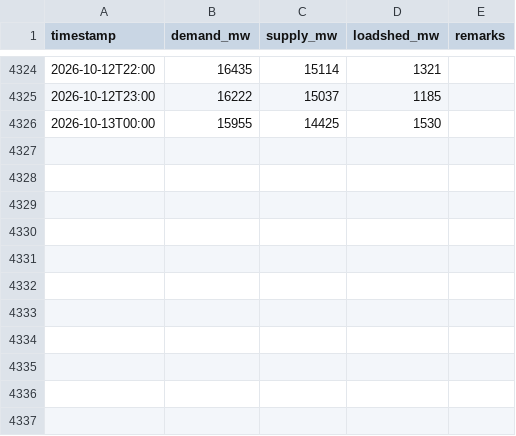
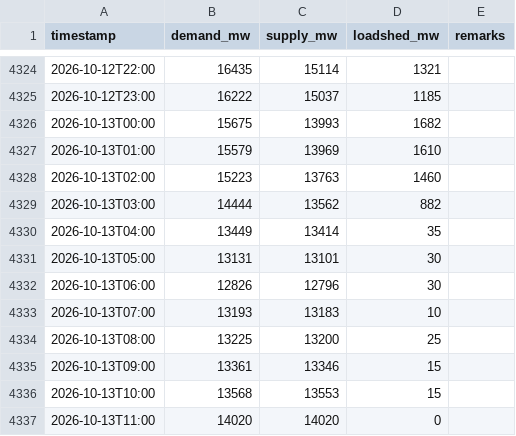
Before and after one commit to dhrupo/loadshedding-bd, a CSV file: data/demand.csv, drawn as a sheet; only a part is shown, gaps mark what is left out.

```diff
--- a/data/demand.csv
+++ b/data/demand.csv
@@ -4325,2 +4325,13 @@ timestamp,demand_mw,supply_mw,loadshed_mw,remarks
 2026-10-12T23:00,16222,15037,1185,
-2026-10-13T00:00,15955,14425,1530,
+2026-10-13T00:00,15675,13993,1682,
+2026-10-13T01:00,15579,13969,1610,
+2026-10-13T02:00,15223,13763,1460,
+2026-10-13T03:00,14444,13562,882,
+2026-10-13T04:00,13449,13414,35,
+2026-10-13T05:00,13131,13101,30,
+2026-10-13T06:00,12826,12796,30,
+2026-10-13T07:00,13193,13183,10,
+2026-10-13T08:00,13225,13200,25,
+2026-10-13T09:00,13361,13346,15,
+2026-10-13T10:00,13568,13553,15,
+2026-10-13T11:00,14020,14020,0,
```
Also changed, not shown: data/bmd_forecast.csv, data/bpdb_daily.csv, 5 other files.
